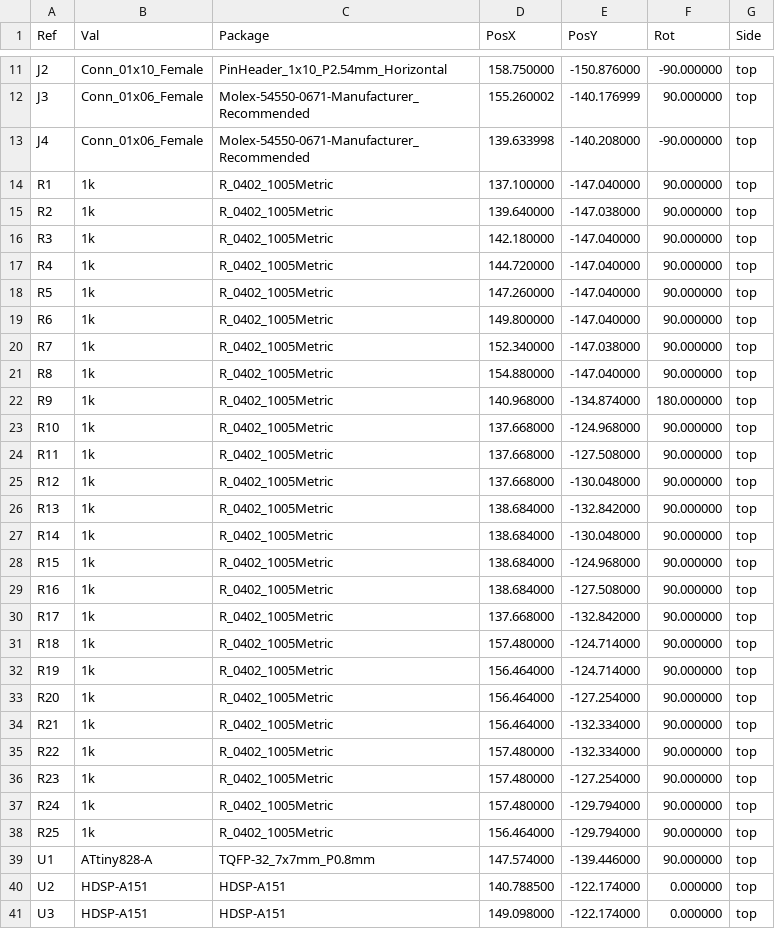
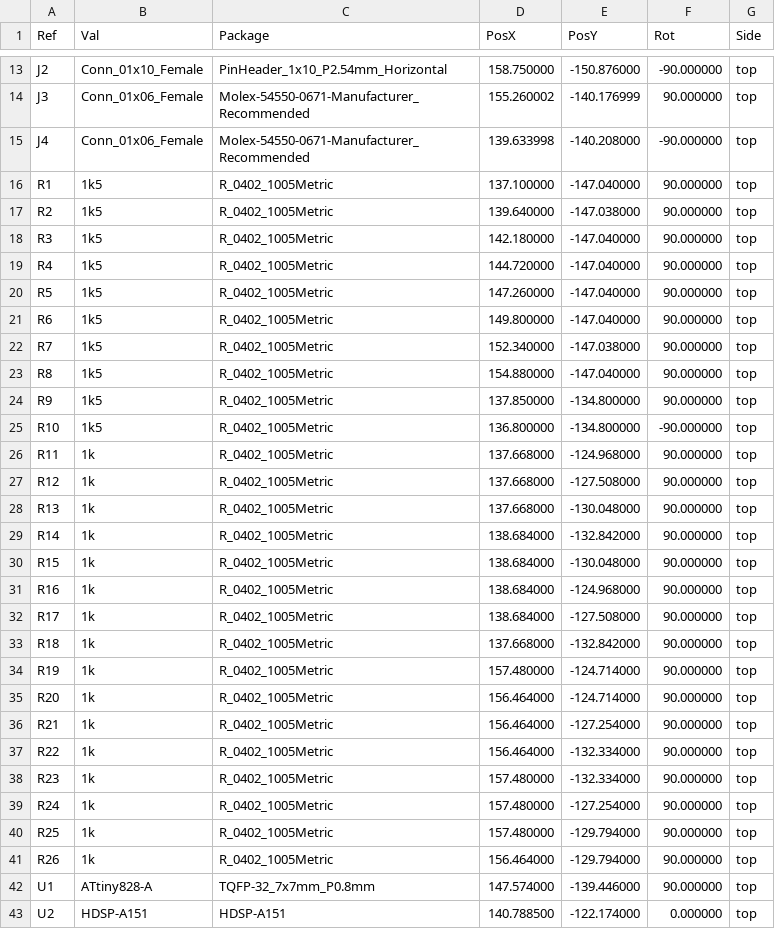
Before and after one commit to magik6k/breadv, a CSV file: pcbs/8view/grb/8view-all-pos.csv, drawn as a sheet; only a part is shown, gaps mark what is left out; the shorter side is filled out with more unchanged rows; the diff covers the shown part only.

```diff
--- a/pcbs/8view/grb/8view-all-pos.csv
+++ b/pcbs/8view/grb/8view-all-pos.csv
@@ -13,27 +15,28 @@ Ref,Val,Package,PosX,PosY,Rot,Side
 "J4","Conn_01x06_Female","Molex-54550-0671-Manufacturer_Recommended",139.633998,-140.208000,-90.000000,top
-"R1","1k","R_0402_1005Metric",137.100000,-147.040000,90.000000,top
-"R2","1k","R_0402_1005Metric",139.640000,-147.038000,90.000000,top
-"R3","1k","R_0402_1005Metric",142.180000,-147.040000,90.000000,top
-"R4","1k","R_0402_1005Metric",144.720000,-147.040000,90.000000,top
-"R5","1k","R_0402_1005Metric",147.260000,-147.040000,90.000000,top
-"R6","1k","R_0402_1005Metric",149.800000,-147.040000,90.000000,top
-"R7","1k","R_0402_1005Metric",152.340000,-147.038000,90.000000,top
-"R8","1k","R_0402_1005Metric",154.880000,-147.040000,90.000000,top
-"R9","1k","R_0402_1005Metric",140.968000,-134.874000,180.000000,top
-"R10","1k","R_0402_1005Metric",137.668000,-124.968000,90.000000,top
-"R11","1k","R_0402_1005Metric",137.668000,-127.508000,90.000000,top
-"R12","1k","R_0402_1005Metric",137.668000,-130.048000,90.000000,top
-"R13","1k","R_0402_1005Metric",138.684000,-132.842000,90.000000,top
-"R14","1k","R_0402_1005Metric",138.684000,-130.048000,90.000000,top
-"R15","1k","R_0402_1005Metric",138.684000,-124.968000,90.000000,top
-"R16","1k","R_0402_1005Metric",138.684000,-127.508000,90.000000,top
-"R17","1k","R_0402_1005Metric",137.668000,-132.842000,90.000000,top
-"R18","1k","R_0402_1005Metric",157.480000,-124.714000,90.000000,top
-"R19","1k","R_0402_1005Metric",156.464000,-124.714000,90.000000,top
-"R20","1k","R_0402_1005Metric",156.464000,-127.254000,90.000000,top
-"R21","1k","R_0402_1005Metric",156.464000,-132.334000,90.000000,top
-"R22","1k","R_0402_1005Metric",157.480000,-132.334000,90.000000,top
-"R23","1k","R_0402_1005Metric",157.480000,-127.254000,90.000000,top
-"R24","1k","R_0402_1005Metric",157.480000,-129.794000,90.000000,top
-"R25","1k","R_0402_1005Metric",156.464000,-129.794000,90.000000,top
+"R1","1k5","R_0402_1005Metric",137.100000,-147.040000,90.000000,top
+"R2","1k5","R_0402_1005Metric",139.640000,-147.038000,90.000000,top
+"R3","1k5","R_0402_1005Metric",142.180000,-147.040000,90.000000,top
+"R4","1k5","R_0402_1005Metric",144.720000,-147.040000,90.000000,top
+"R5","1k5","R_0402_1005Metric",147.260000,-147.040000,90.000000,top
+"R6","1k5","R_0402_1005Metric",149.800000,-147.040000,90.000000,top
+"R7","1k5","R_0402_1005Metric",152.340000,-147.038000,90.000000,top
+"R8","1k5","R_0402_1005Metric",154.880000,-147.040000,90.000000,top
+"R9","1k5","R_0402_1005Metric",137.850000,-134.800000,90.000000,top
+"R10","1k5","R_0402_1005Metric",136.800000,-134.800000,-90.000000,top
+"R11","1k","R_0402_1005Metric",137.668000,-124.968000,90.000000,top
+"R12","1k","R_0402_1005Metric",137.668000,-127.508000,90.000000,top
+"R13","1k","R_0402_1005Metric",137.668000,-130.048000,90.000000,top
+"R14","1k","R_0402_1005Metric",138.684000,-132.842000,90.000000,top
+"R15","1k","R_0402_1005Metric",138.684000,-130.048000,90.000000,top
+"R16","1k","R_0402_1005Metric",138.684000,-124.968000,90.000000,top
+"R17","1k","R_0402_1005Metric",138.684000,-127.508000,90.000000,top
+"R18","1k","R_0402_1005Metric",137.668000,-132.842000,90.000000,top
+"R19","1k","R_0402_1005Metric",157.480000,-124.714000,90.000000,top
+"R20","1k","R_0402_1005Metric",156.464000,-124.714000,90.000000,top
+"R21","1k","R_0402_1005Metric",156.464000,-127.254000,90.000000,top
+"R22","1k","R_0402_1005Metric",156.464000,-132.334000,90.000000,top
+"R23","1k","R_0402_1005Metric",157.480000,-132.334000,90.000000,top
+"R24","1k","R_0402_1005Metric",157.480000,-127.254000,90.000000,top
+"R25","1k","R_0402_1005Metric",157.480000,-129.794000,90.000000,top
+"R26","1k","R_0402_1005Metric",156.464000,-129.794000,90.000000,top
 "U1","ATtiny828-A","TQFP-32_7x7mm_P0.8mm",147.574000,-139.446000,90.000000,top
```
Also changed, not shown: 2 added rows and 8 edited cells elsewhere in this file, pcbs/8view/8view.csv, 19 other files.
